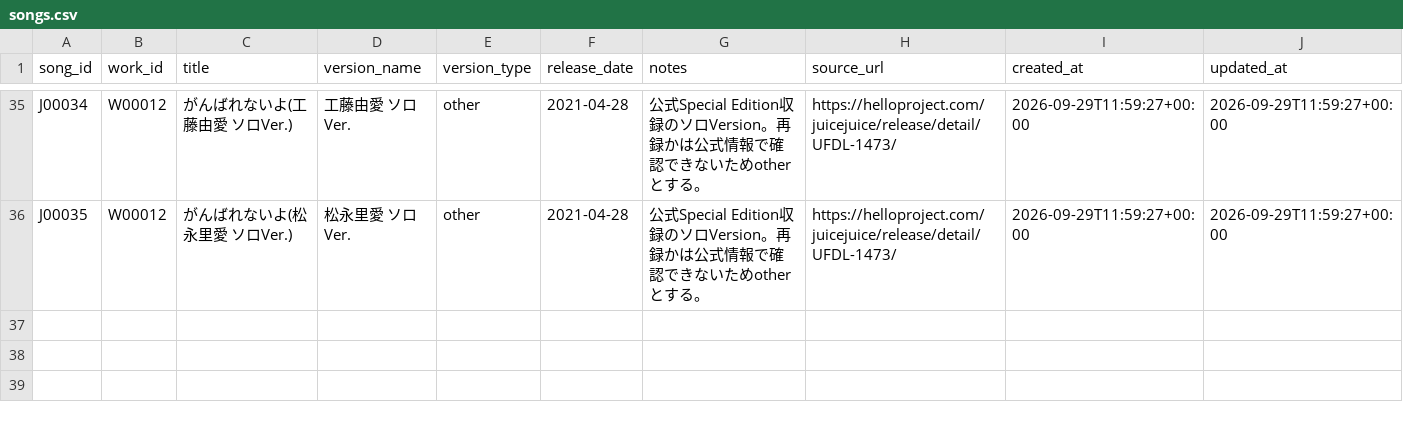
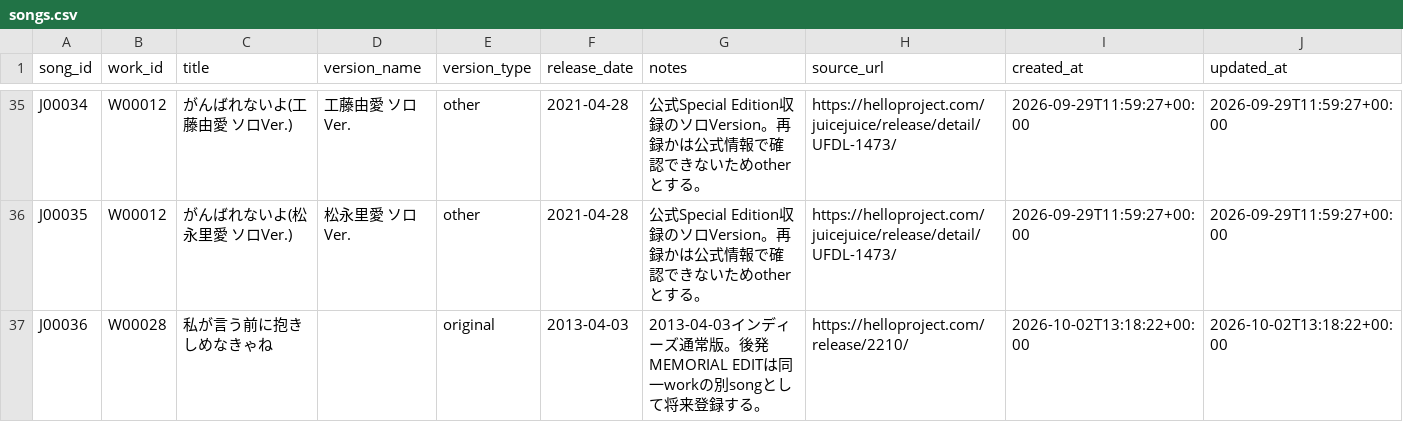
Before and after one commit to YutoSuga/helloproject-song-data, a CSV file: data/songs.csv, drawn as a sheet; only a part is shown, gaps mark what is left out; the diff names each change by its address in the sheet, - before the commit and + after, or states it on an @@ line.

Commit message:
data: add Juice=Juice B-1 indie single

```diff
--- a/data/songs.csv
+++ b/data/songs.csv
+row 37: J00036 | W00028 | 私が言う前に抱きしめなきゃね |  | original | 2013-04-03 | 2013-04-03インディーズ通常版。後発MEMORIAL EDITは同一workの別songとして将来登録する。 | https://helloproject.com/release/2210/ | 2026-10-02T13:18:22+00:00 | 2026-10-02T13:18:22+00:00
```
Also changed, not shown: data/release_tracks.csv, data/releases.csv, 4 other files.
